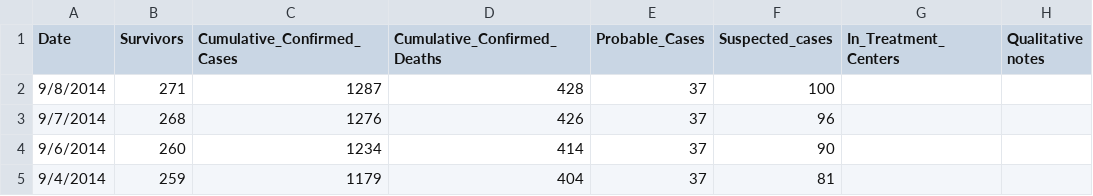
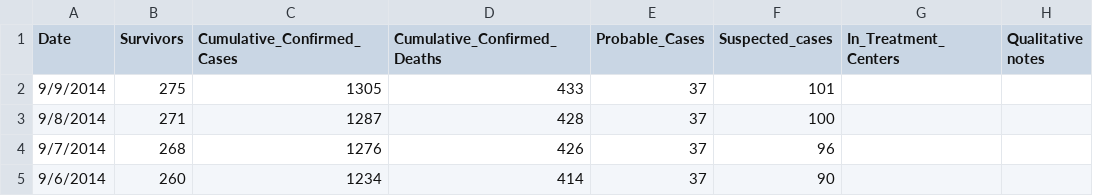
Before and after one commit to cmrivers/ebola, a CSV file: SierraLeone_country.csv, drawn as a sheet; only a part is shown; the shorter side is filled out with more unchanged rows.

Commit message:
Sept 9 data

```diff
--- a/SierraLeone_country.csv
+++ b/SierraLeone_country.csv
@@ -1,2 +1,3 @@
 Date,Survivors,Cumulative_Confirmed_Cases,Cumulative_Confirmed_Deaths,Probable_Cases,Suspected_cases,In_Treatment_Centers,Qualitative notes
+9/9/2014,275,1305,433,37,101,,
 9/8/2014,271,1287,428,37,100,,
```
